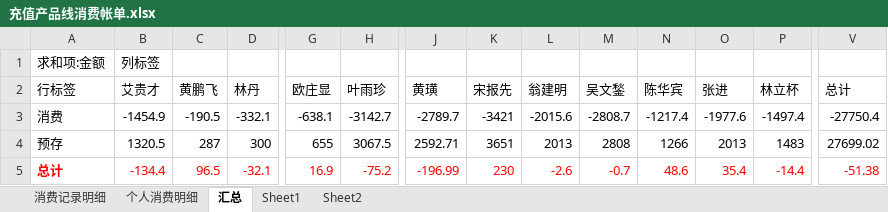
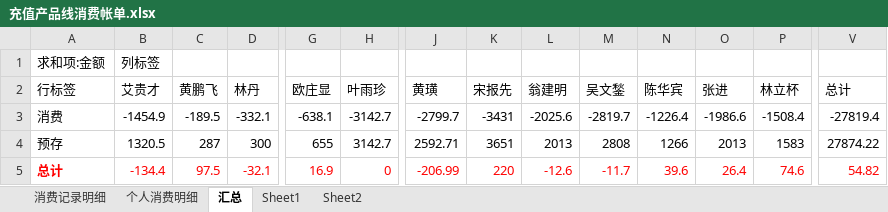
Before and after one commit to junyangren/BillingInfo, an Excel workbook: 充值产品线消费帐单.xlsx, sheet 汇总, drawn as a sheet; only a part is shown, gaps mark what is left out; values as stored, in another font and other column widths than the file's, no borders; the diff names each change by its address in the sheet, - before the commit and + after, or states it on an @@ line.

```diff
--- a/充值产品线消费帐单.xlsx (sheet 汇总)
+++ b/充值产品线消费帐单.xlsx (sheet 汇总)
-C3 (黄鹏飞): -190.5
+C3 (黄鹏飞): -189.5
-J3 (黄璜): -2789.7
+J3 (黄璜): -2799.7
-K3 (宋报先): -3421
+K3 (宋报先): -3431
-L3 (翁建明): -2015.6
+L3 (翁建明): -2025.6
-M3 (吴文鍫): -2808.7
+M3 (吴文鍫): -2819.7
-N3 (陈华宾): -1217.4
+N3 (陈华宾): -1226.4
-O3 (张进): -1977.6
+O3 (张进): -1986.6
-P3 (林立杯): -1497.4
+P3 (林立杯): -1508.4
-V3 (总计): -27750.4
+V3 (总计): -27819.4
-H4 (叶雨珍): 3067.5
+H4 (叶雨珍): 3142.7
-P4 (林立杯): 1483
+P4 (林立杯): 1583
-V4 (总计): 27699.02
+V4 (总计): 27874.22
-C5 (黄鹏飞): 96.5
+C5 (黄鹏飞): 97.5
-H5 (叶雨珍): -75.2
+H5 (叶雨珍): 0
-J5 (黄璜): -196.99
+J5 (黄璜): -206.99
-K5 (宋报先): 230
+K5 (宋报先): 220
-L5 (翁建明): -2.6
+L5 (翁建明): -12.6
-M5 (吴文鍫): -0.7
+M5 (吴文鍫): -11.7
-N5 (陈华宾): 48.6
+N5 (陈华宾): 39.6
-O5 (张进): 35.4
+O5 (张进): 26.4
-P5 (林立杯): -14.4
+P5 (林立杯): 74.6
-V5 (总计): -51.38
+V5 (总计): 54.82
```
Also changed, not shown: sheet 消费记录明细, sheet 个人消费明细.
